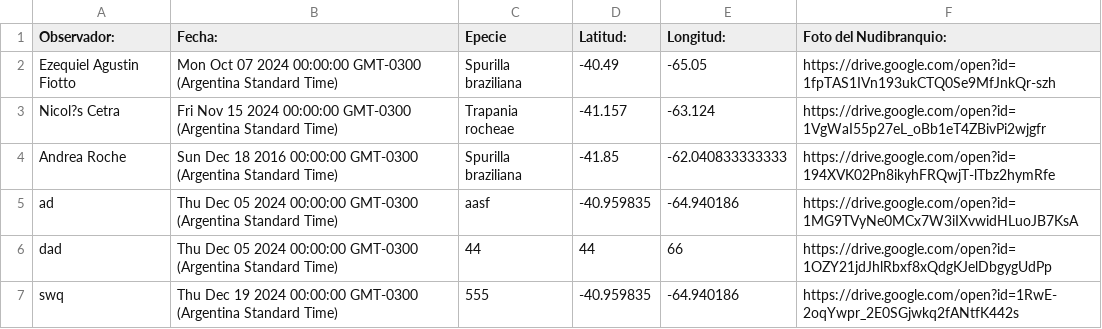
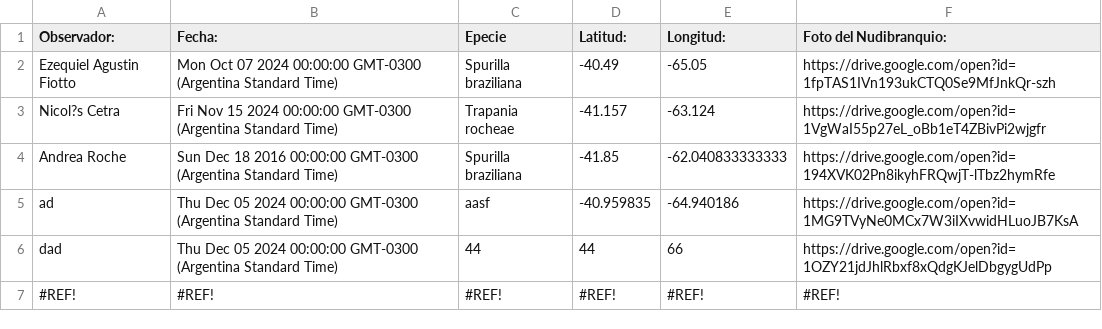
Before and after one commit to NudiArg/MapaNudiArg, a CSV file: registros_nudibranquios.csv, drawn as a sheet.

Commit message:
Actualización automática desde Google Sheets

```diff
--- a/registros_nudibranquios.csv
+++ b/registros_nudibranquios.csv
@@ -6,2 +6,2 @@ ad,Thu Dec 05 2024 00:00:00 GMT-0300 (Argentina Standard Time),aasf,-40.959835,-
 dad,Thu Dec 05 2024 00:00:00 GMT-0300 (Argentina Standard Time),44,44,66,https://drive.google.com/open?id=1OZY21jdJhlRbxf8xQdgKJelDbgygUdPp
-swq,Thu Dec 19 2024 00:00:00 GMT-0300 (Argentina Standard Time),555,-40.959835,-64.940186,https://drive.google.com/open?id=1RwE-2oqYwpr_2E0SGjwkq2fANtfK442s
+#REF!,#REF!,#REF!,#REF!,#REF!,#REF!
```
